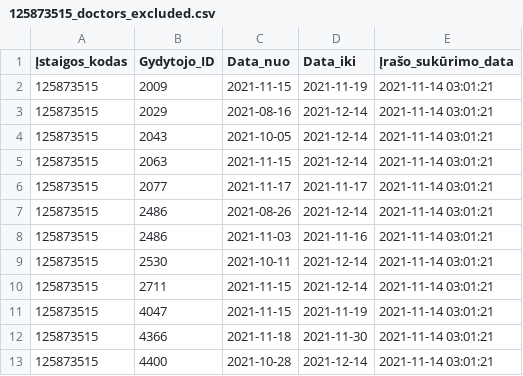
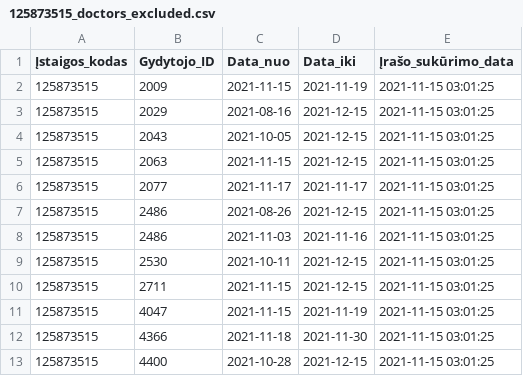
Before and after one commit to vilnius/centro-poliklinika, a CSV file: data/Centro_poliklinika/Registracija/125873515_doctors_excluded.csv, drawn as a sheet.

Commit message:
Centro poliklinika automatic update

```diff
--- a/data/Centro_poliklinika/Registracija/125873515_doctors_excluded.csv
+++ b/data/Centro_poliklinika/Registracija/125873515_doctors_excluded.csv
@@ -1,13 +1,13 @@
 Įstaigos_kodas;Gydytojo_ID;Data_nuo;Data_iki;Įrašo_sukūrimo_data
-125873515;2009;2021-11-15;2021-11-19;2021-11-14 03:01:21
-125873515;2029;2021-08-16;2021-12-14;2021-11-14 03:01:21
-125873515;2043;2021-10-05;2021-12-14;2021-11-14 03:01:21
-125873515;2063;2021-11-15;2021-12-14;2021-11-14 03:01:21
-125873515;2077;2021-11-17;2021-11-17;2021-11-14 03:01:21
-125873515;2486;2021-08-26;2021-12-14;2021-11-14 03:01:21
-125873515;2486;2021-11-03;2021-11-16;2021-11-14 03:01:21
-125873515;2530;2021-10-11;2021-12-14;2021-11-14 03:01:21
-125873515;2711;2021-11-15;2021-12-14;2021-11-14 03:01:21
-125873515;4047;2021-11-15;2021-11-19;2021-11-14 03:01:21
-125873515;4366;2021-11-18;2021-11-30;2021-11-14 03:01:21
-125873515;4400;2021-10-28;2021-12-14;2021-11-14 03:01:21
+125873515;2009;2021-11-15;2021-11-19;2021-11-15 03:01:25
+125873515;2029;2021-08-16;2021-12-15;2021-11-15 03:01:25
+125873515;2043;2021-10-05;2021-12-15;2021-11-15 03:01:25
+125873515;2063;2021-11-15;2021-12-15;2021-11-15 03:01:25
+125873515;2077;2021-11-17;2021-11-17;2021-11-15 03:01:25
+125873515;2486;2021-08-26;2021-12-15;2021-11-15 03:01:25
+125873515;2486;2021-11-03;2021-11-16;2021-11-15 03:01:25
+125873515;2530;2021-10-11;2021-12-15;2021-11-15 03:01:25
+125873515;2711;2021-11-15;2021-12-15;2021-11-15 03:01:25
+125873515;4047;2021-11-15;2021-11-19;2021-11-15 03:01:25
+125873515;4366;2021-11-18;2021-11-30;2021-11-15 03:01:25
+125873515;4400;2021-10-28;2021-12-15;2021-11-15 03:01:25
```
Also changed, not shown: data/Centro_poliklinika/Registracija/125873515_family_doctors_list.csv, 1 other file.
